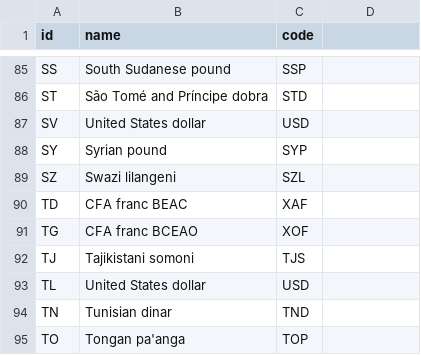
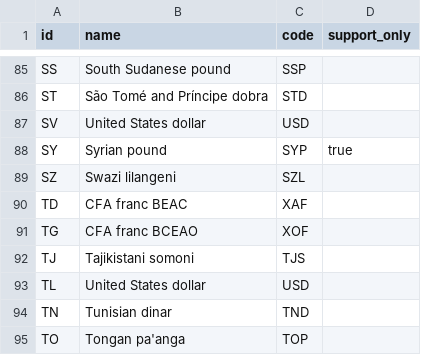
Before and after one commit to devinit/Datahub-cms, a CSV file: global/currency.csv, drawn as a sheet; only a part is shown, gaps mark what is left out; the diff names each change by its address in the sheet, - before the commit and + after, or states it on an @@ line.

Commit message:
[New] add support_only column to currency

```diff
--- a/global/currency.csv
+++ b/global/currency.csv
-D1: (empty)
+D1: support_only
-D88 (support_only): (empty)
+D88 (support_only): true
```
